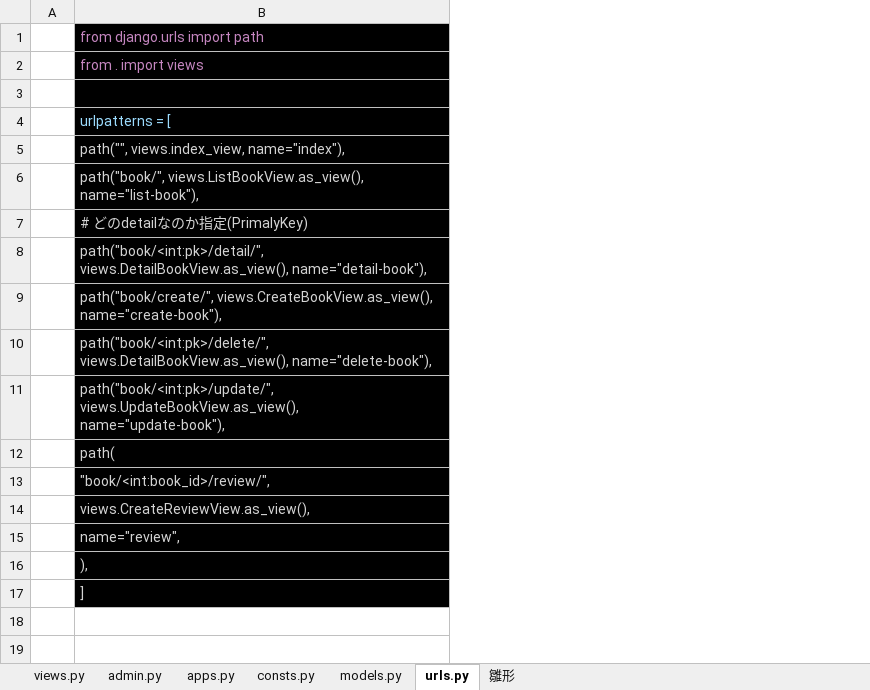
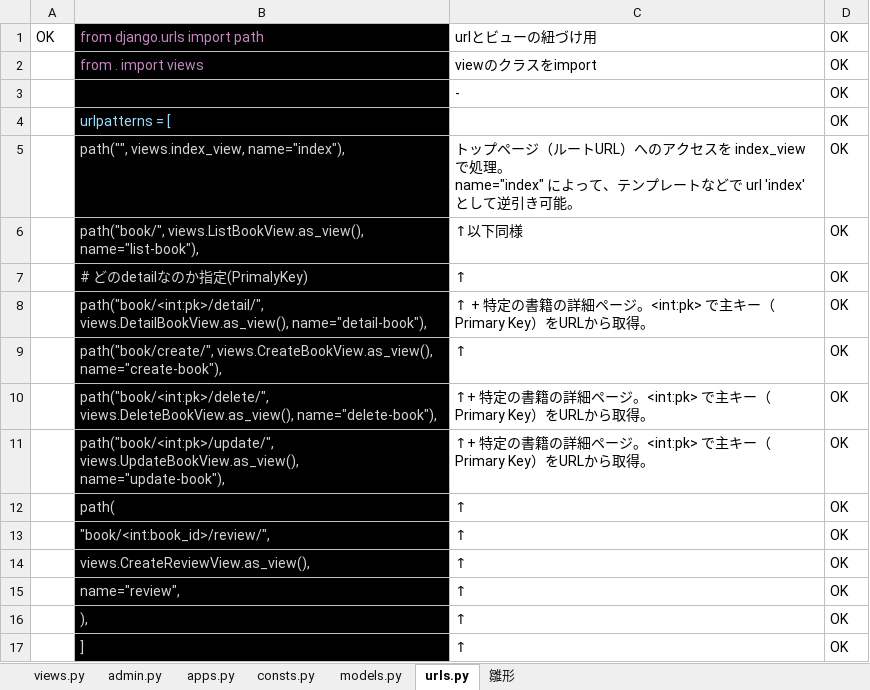
Before and after one commit to smd255/bookproject, an Excel workbook: doc/book解析.xlsx, sheet urls.py, drawn as a sheet; values as stored, in another font and other column widths than the file's, no borders; removed rows and columns are numbered as before the commit, all else as after; ↵ is a line break in a cell; the diff names each change by its address in the sheet, - before the commit and + after, or states it on an @@ line.

Commit message:
update doc, fix delete view

```diff
--- a/doc/book解析.xlsx (sheet urls.py)
+++ b/doc/book解析.xlsx (sheet urls.py)
-column A, empty
+column A, row 1: OK
+column C, rows 1-17: urlとビューの紐づけ用 | viewのクラスをimport | - |  | トップページ（ルートURL）へのアクセスを index_view で処理。 ↵ name="index" によって、テンプレートなどで url 'index' として逆引き可能。 | ↑以下同様 | ↑ | ↑ + 特定の書籍の詳細ページ。<int:pk> で主キー（Primary Key）をURLから取得。 | ↑ | ↑+ 特定の書籍の詳細ページ。<int:pk> で主キー（Primary Key）をURLから取得。 | ↑+ 特定の書籍の詳細ページ。<int:pk> で主キー（Primary Key）をURLから取得。 | ↑ | ↑ | ↑ | ↑ | ↑ | ↑
+column D, rows 1-17: all OK
-row 3: (empty)
+row 3:  |  | - | OK
-B10: path("book/<int:pk>/delete/", views.DetailBookView.as_view(), name="delete-book"),
+B10: path("book/<int:pk>/delete/", views.DeleteBookView.as_view(), name="delete-book"),
```
Also changed, not shown: 2 other files.
